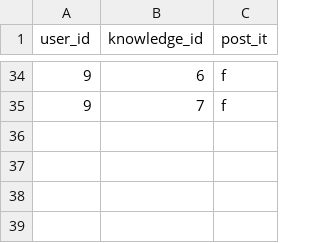
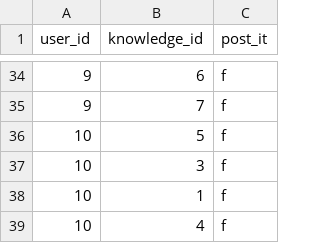
Before and after one commit to foeliks/bachelor, a CSV file: database/import/diary.csv, drawn as a sheet; only a part is shown, gaps mark what is left out.

```diff
--- a/database/import/diary.csv
+++ b/database/import/diary.csv
@@ -35 +35,5 @@ user_id,knowledge_id,post_it
 9,7,f
+10,5,f
+10,3,f
+10,1,f
+10,4,f
```
Also changed, not shown: database/import/auth_user.csv, database/import/progress.csv, 6 other files.
